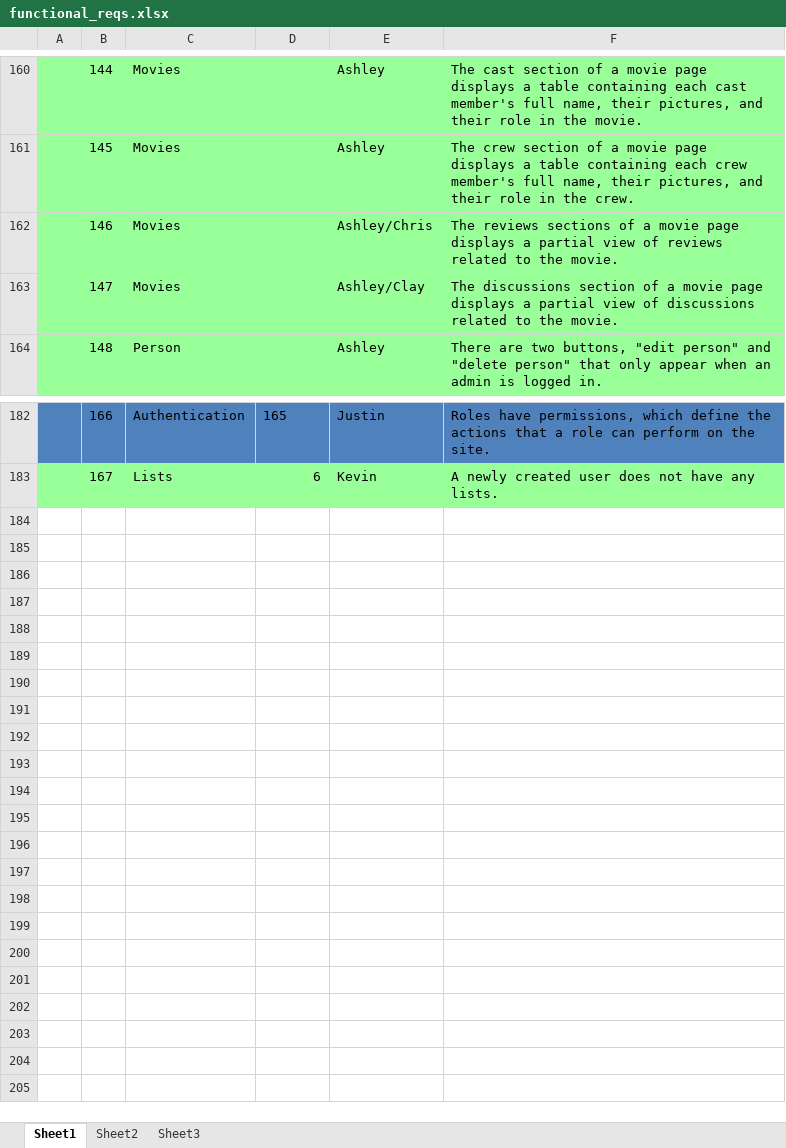
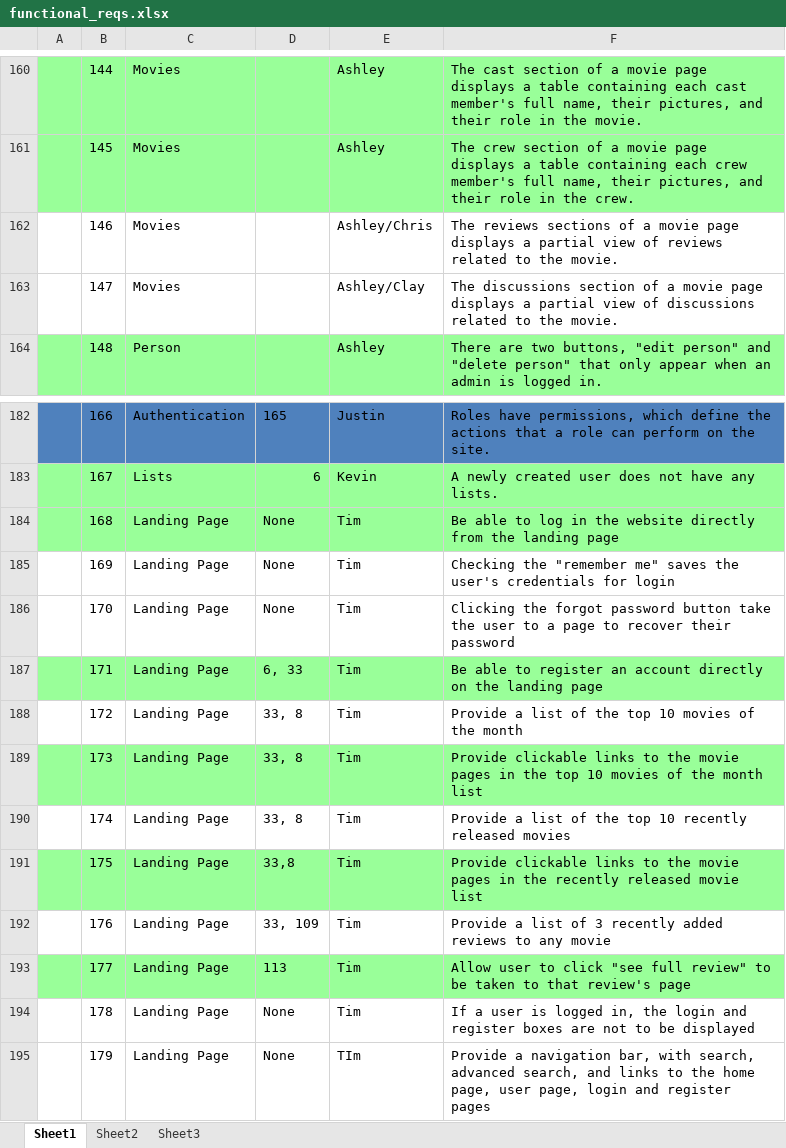
Before and after one commit to jlug331221/MovieDbPublic, an Excel workbook: functional_reqs.xlsx, sheet Sheet1, drawn as a sheet; only a part is shown, gaps mark what is left out; values as stored, in another font and other column widths than the file's, no borders; the diff names each change by its address in the sheet, - before the commit and + after, or states it on an @@ line.

Commit message:
Updating funtional requirements color codes

```diff
--- a/functional_reqs.xlsx (sheet Sheet1)
+++ b/functional_reqs.xlsx (sheet Sheet1)
-A162:F163 fill: #99FF99
+A162:F163 fill: none
+row 184:  | 168 | Landing Page | None | Tim | Be able to log in the website directly from the landing page
+row 185:  | 169 | Landing Page | None | Tim | Checking the "remember me" saves the user's credentials for login
+row 186:  | 170 | Landing Page | None | Tim | Clicking the forgot password button take the user to a page to recover their password
+row 187:  | 171 | Landing Page | 6, 33 | Tim | Be able to register an account directly on the landing page
+row 188:  | 172 | Landing Page | 33, 8 | Tim | Provide a list of the top 10 movies of the month
+row 189:  | 173 | Landing Page | 33, 8 | Tim | Provide clickable links to the movie pages in the top 10 movies of the month list
+row 190:  | 174 | Landing Page | 33, 8 | Tim | Provide a list of the top 10 recently released movies
+row 191:  | 175 | Landing Page | 33,8 | Tim | Provide clickable links to the movie pages in the recently released movie list
+row 192:  | 176 | Landing Page | 33, 109 | Tim | Provide a list of 3 recently added reviews to any movie
+row 193:  | 177 | Landing Page | 113 | Tim | Allow user to click "see full review" to be taken to that review's page
+row 194:  | 178 | Landing Page | None | Tim | If a user is logged in, the login and register boxes are not to be displayed
+row 195:  | 179 | Landing Page | None | TIm | Provide a navigation bar, with search, advanced search, and links to the home page, user page, login and register pages
```
